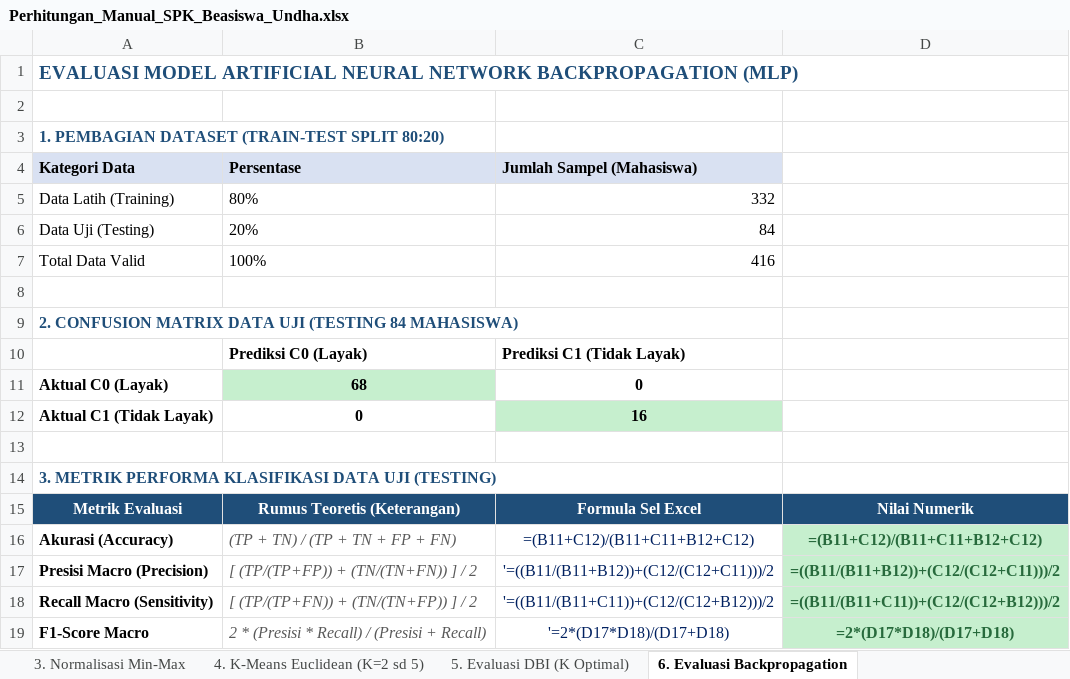
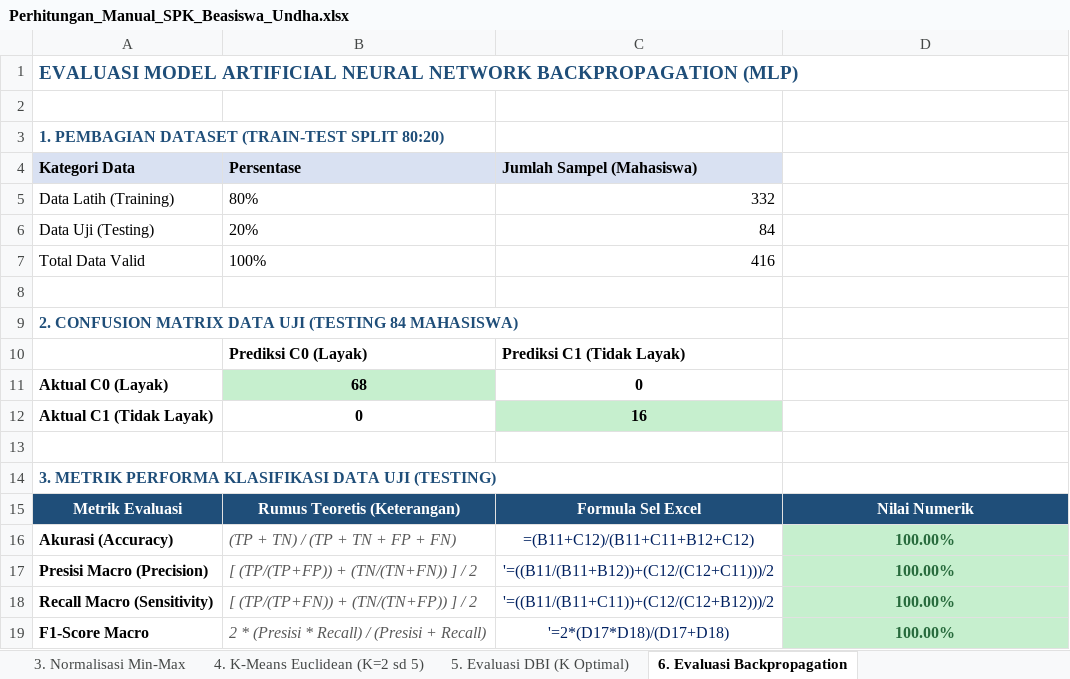
Before and after one commit to RimuruTempestCkCK/beasiswa-spk, an Excel workbook: Perhitungan_Manual_SPK_Beasiswa_Undha.xlsx, sheet 6. Evaluasi Backpropagation, drawn as a sheet; values as stored, in another font and other column widths than the file's, no borders; formulas without a stored value are shown as written; the diff names each change by its address in the sheet, - before the commit and + after, or states it on an @@ line.

Commit message:
feat: perbaikan dan implementasi pipeline beasiswa baznas preprocessing, kmeans, dbi, backpropagation 5-3-1 dan gui

```diff
--- a/Perhitungan_Manual_SPK_Beasiswa_Undha.xlsx (sheet 6. Evaluasi Backpropagation)
+++ b/Perhitungan_Manual_SPK_Beasiswa_Undha.xlsx (sheet 6. Evaluasi Backpropagation)
-D16: =(B11+C12)/(B11+C11+B12+C12)
+D16: 100.00%
-D17: =((B11/(B11+B12))+(C12/(C12+C11)))/2
+D17: 100.00%
-D18: =((B11/(B11+C11))+(C12/(C12+B12)))/2
+D18: 100.00%
-D19: =2*(D17*D18)/(D17+D18)
+D19: 100.00%
```
Also changed, not shown: sheet 4. K-Means Euclidean (K=2 sd 5), sheet 3. Normalisasi Min-Max, sheet 5. Evaluasi DBI (K Optimal), 39 other files.
